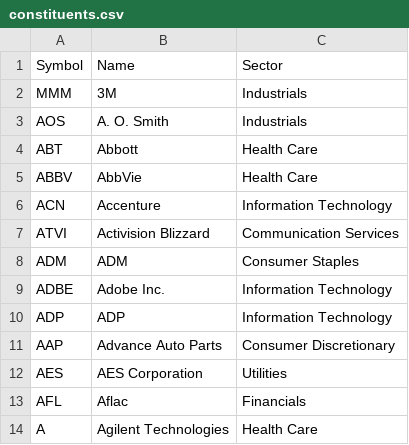
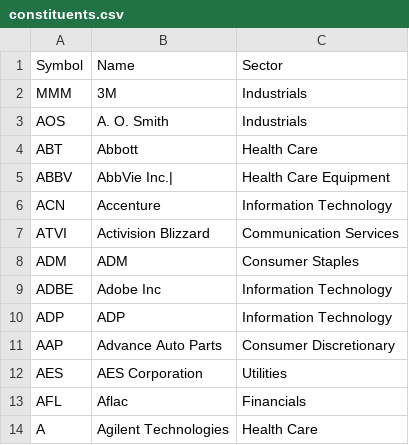
Before and after one commit to frek818/s-and-p-500-companies, a CSV file: data/constituents.csv, drawn as a sheet; only a part is shown.

Commit message:
[data][skip ci] automatic update

```diff
--- a/data/constituents.csv
+++ b/data/constituents.csv
@@ -4,3 +4,3 @@ AOS,A. O. Smith,Industrials
 ABT,Abbott,Health Care
-ABBV,AbbVie,Health Care
+ABBV,AbbVie Inc.|,Health Care Equipment
 ACN,Accenture,Information Technology
@@ -8,3 +8,3 @@ ATVI,Activision Blizzard,Communication Services
 ADM,ADM,Consumer Staples
-ADBE,Adobe Inc.,Information Technology
+ADBE,Adobe Inc,Information Technology
 ADP,ADP,Information Technology
```
Also changed, not shown: 1 other file.
